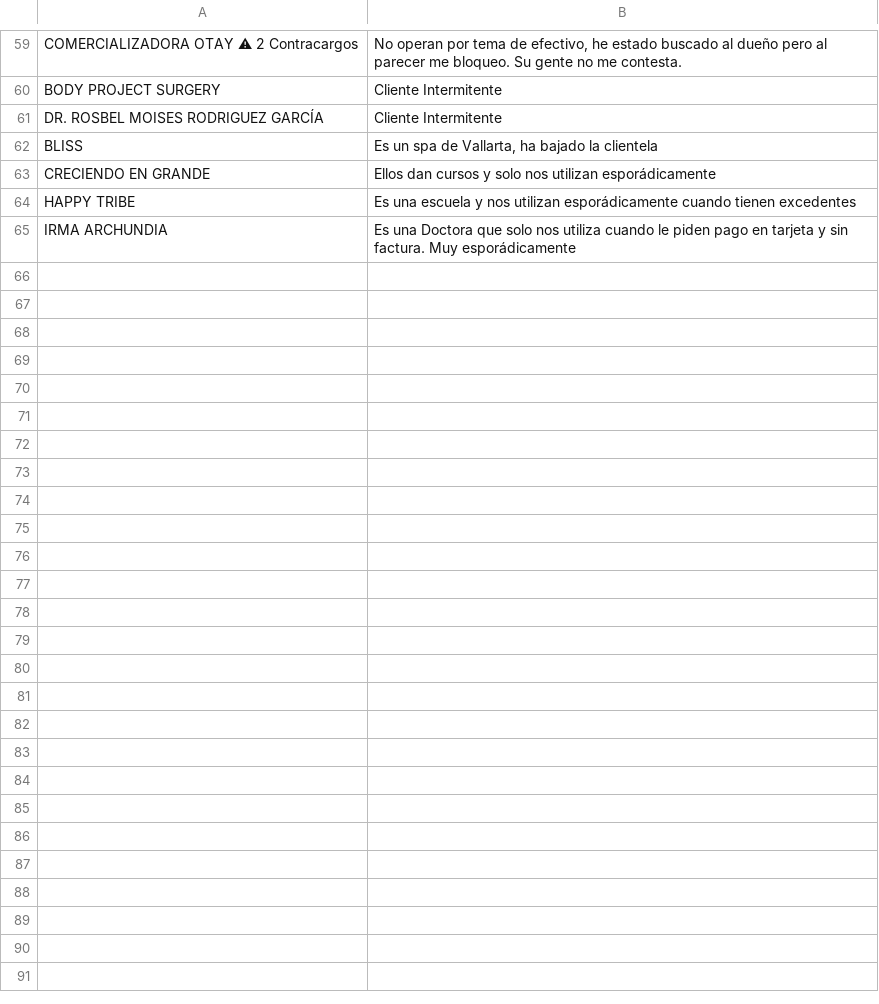
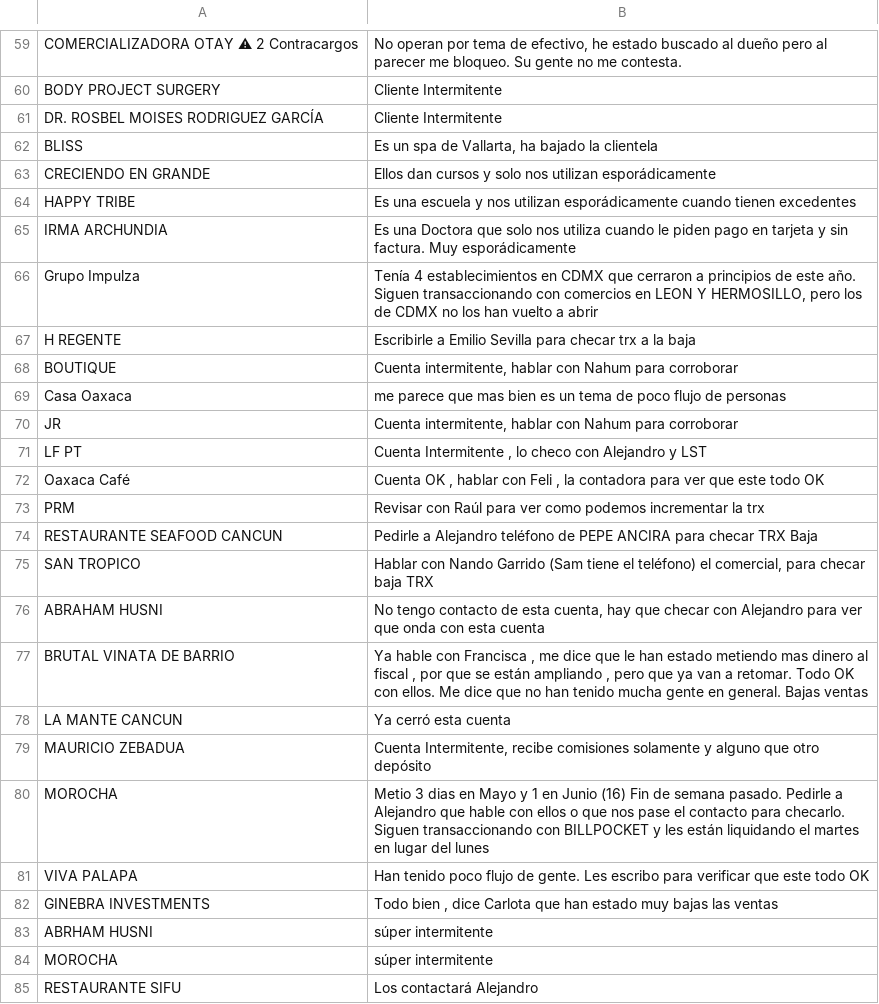
Before and after one commit to muresbrian/proyecci-n-pw, a CSV file: webapp/Reportes_Individuales_CSV/Contexto_Holders.csv, drawn as a sheet; only a part is shown, gaps mark what is left out.

```diff
--- a/webapp/Reportes_Individuales_CSV/Contexto_Holders.csv
+++ b/webapp/Reportes_Individuales_CSV/Contexto_Holders.csv
@@ -66 +66,21 @@ HAPPY TRIBE,Es una escuela y nos utilizan esporádicamente cuando tienen exceden
 IRMA ARCHUNDIA,Es una Doctora que solo nos utiliza cuando le piden pago en tarjeta y sin factura. Muy esporádicamente
+Grupo Impulza,"Tenía 4 establecimientos en CDMX que cerraron a principios de este año. Siguen transaccionando con comercios en LEON Y HERMOSILLO, pero los de CDMX no los han vuelto a abrir"
+H REGENTE,Escribirle a Emilio Sevilla para checar trx a la baja
+BOUTIQUE,"Cuenta intermitente, hablar con Nahum para corroborar"
+Casa Oaxaca,me parece que mas bien es un tema de poco flujo de personas
+JR,"Cuenta intermitente, hablar con Nahum para corroborar"
+LF PT,"Cuenta Intermitente , lo checo con Alejandro y LST"
+Oaxaca Café,"Cuenta OK , hablar con Feli , la contadora para ver que este todo OK"
+PRM,Revisar con Raúl para ver como podemos incrementar la trx
+RESTAURANTE SEAFOOD CANCUN,Pedirle a Alejandro teléfono de PEPE ANCIRA para checar TRX Baja
+SAN TROPICO,"Hablar con Nando Garrido (Sam tiene el teléfono) el comercial, para checar baja TRX"
+ABRAHAM HUSNI,"No tengo contacto de esta cuenta, hay que checar con Alejandro para ver que onda con esta cuenta"
+BRUTAL VINATA DE BARRIO,"Ya hable con Francisca , me dice que le han estado metiendo mas dinero al fiscal , por que se están ampliando , pero que ya van a retomar. Todo OK con ellos. Me dice que no han tenido mucha gente en general. Bajas ventas"
+LA MANTE CANCUN,Ya cerró esta cuenta
+MAURICIO ZEBADUA,"Cuenta Intermitente, recibe comisiones solamente y alguno que otro depósito"
+MOROCHA,Metio 3 dias en Mayo y 1 en Junio (16) Fin de semana pasado. Pedirle a Alejandro que hable con ellos o que nos pase el contacto para checarlo. Siguen transaccionando con BILLPOCKET y les están liquidando el martes en lugar del lunes
+VIVA PALAPA,Han tenido poco flujo de gente. Les escribo para verificar que este todo OK
+GINEBRA INVESTMENTS,"Todo bien , dice Carlota que han estado muy bajas las ventas"
+ABRHAM HUSNI,súper intermitente
+MOROCHA,súper intermitente
+RESTAURANTE SIFU ,Los contactará Alejandro
```
Also changed, not shown: webapp/Reportes_Individuales_CSV/BP_Semanal.csv, webapp/Reportes_Individuales_CSV/Patrones_Semana_Mes.csv, 18 other files.
